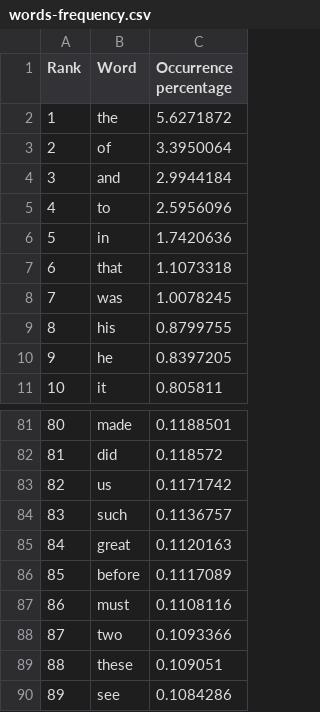
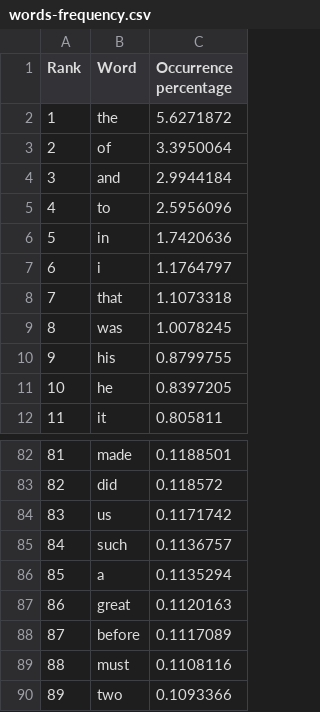
Before and after one commit to openderock/words-frequency, a CSV file: dist/words-frequency.csv, drawn as a sheet; only a part is shown, gaps mark what is left out; the shorter side is filled out with more unchanged rows; addresses are those after the commit; the diff names each change by its address in the sheet, - before the commit and + after, or states it on an @@ line.

```diff
--- a/dist/words-frequency.csv
+++ b/dist/words-frequency.csv
+row 7: 6 | i | 1.1764797
@@ column A (Rank) renumbered from row 8 down @@
+row 86: 85 | a | 0.1135294
```
Also changed, not shown: 6 other files.
